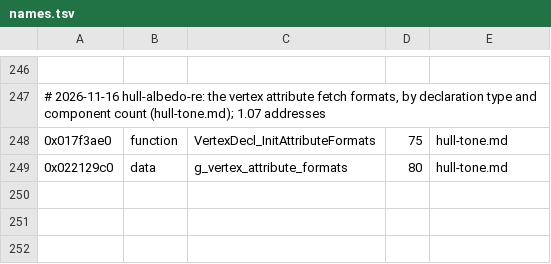
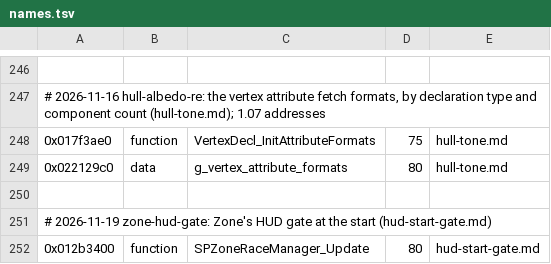
Before and after one commit to topaxi/OpenAntiGrav, a TSV file: docs/ghidra/functions/ps4-omega-eu/names.tsv, drawn as a sheet; only a part is shown, gaps mark what is left out; the diff names each change by its address in the sheet, - before the commit and + after, or states it on an @@ line.

```diff
--- a/docs/ghidra/functions/ps4-omega-eu/names.tsv
+++ b/docs/ghidra/functions/ps4-omega-eu/names.tsv
+row 250: (empty)
+row 251: # 2026-11-19 zone-hud-gate: Zone's HUD gate at the start (hud-start-gate.md)
+row 252: 0x012b3400 | function | SPZoneRaceManager_Update | 80 | hud-start-gate.md
```
Also changed, not shown: docs/ghidra/functions/ps3-hdfury-eu/names.tsv, 4 other files.
